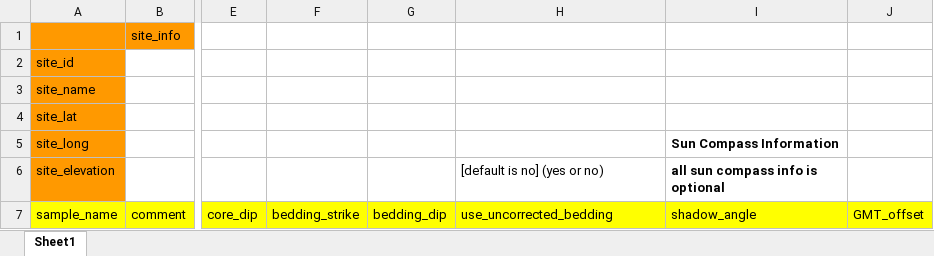
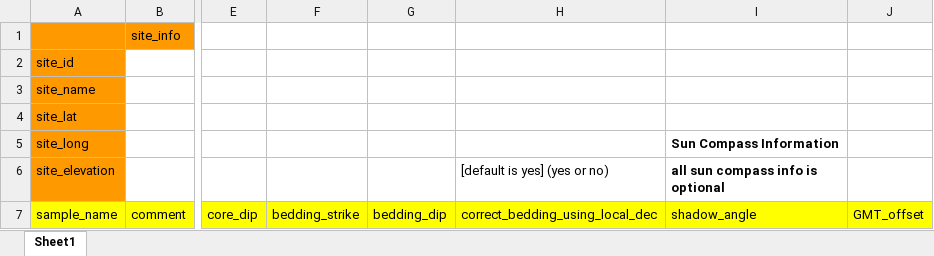
Before and after one commit to Swanson-Hysell-Group/SAM_Header, an Excel workbook: sam_sample_template.xlsx, sheet Sheet1, drawn as a sheet; only a part is shown, gaps mark what is left out; values as stored, in another font and other column widths than the file's, no borders; the diff names each change by its address in the sheet, - before the commit and + after, or states it on an @@ line.

Commit message:
mk_sam_file: fixed problem with different line breaks on different architectures, corrected bedding, made print outs more informative mk_sam_utilities: compiled all dependencies outside scipy and put them here deleted other files sam_sample_template: changed corrected bedding boolean name create_headers.sh: made bash script that allows header creation on a set of csvs quickly as long as they follow the current namming convention used by the lab

```diff
--- a/sam_sample_template.xlsx (sheet Sheet1)
+++ b/sam_sample_template.xlsx (sheet Sheet1)
-H6: [default is no] (yes or no)
+H6: [default is yes] (yes or no)
-H7 ([default is yes] (yes or no)): use_uncorrected_bedding
+H7 ([default is yes] (yes or no)): correct_bedding_using_local_dec
```
Also changed, not shown: 13 other files.
